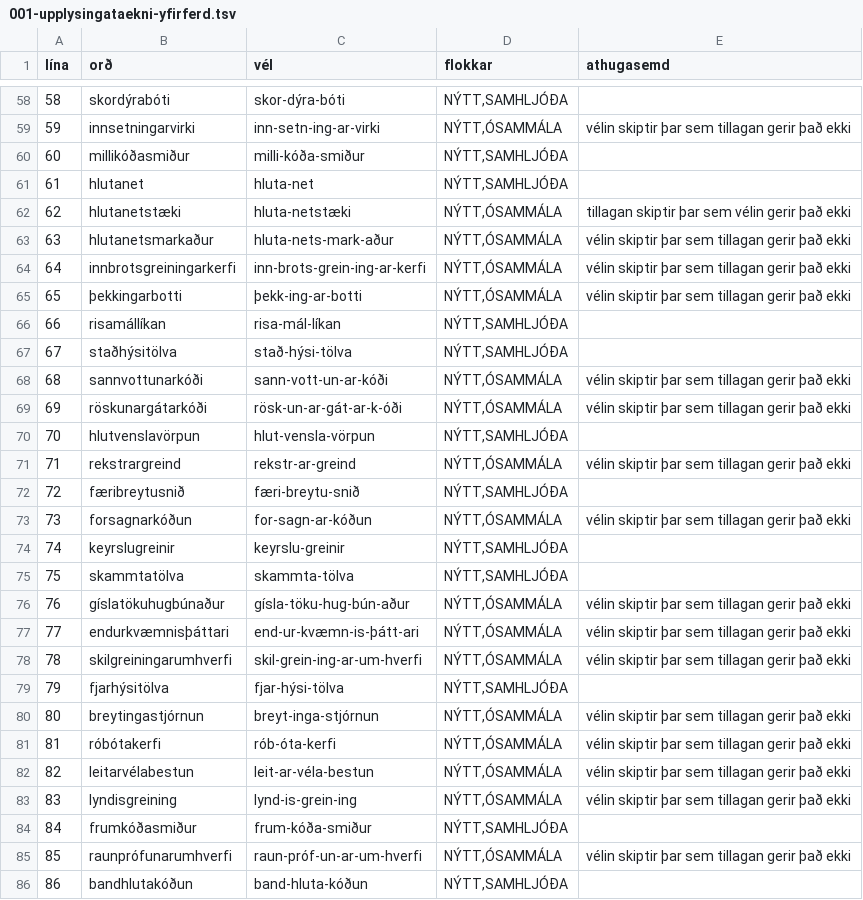
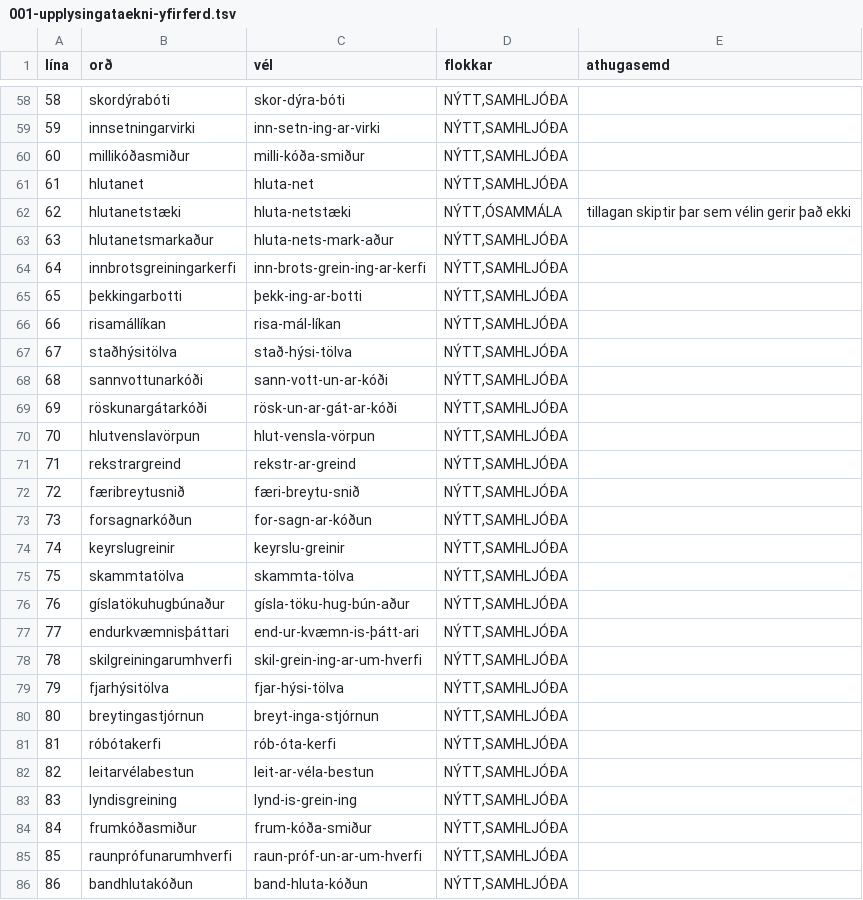
Before and after one commit to trgvi/ordskipting, a TSV file: lotur/001-upplysingataekni-yfirferd.tsv, drawn as a sheet; only a part is shown, gaps mark what is left out; the diff covers the shown part only.

```diff
--- a/lotur/001-upplysingataekni-yfirferd.tsv
+++ b/lotur/001-upplysingataekni-yfirferd.tsv
@@ -58,3 +58,3 @@ lína	orð	vél	flokkar	athugasemd
 58	skordýrabóti	skor-dýra-bóti	NÝTT,SAMHLJÓÐA	
-59	innsetningarvirki	inn-setn-ing-ar-virki	NÝTT,ÓSAMMÁLA	vélin skiptir þar sem tillagan gerir það ekki
+59	innsetningarvirki	inn-setn-ing-ar-virki	NÝTT,SAMHLJÓÐA	
 60	millikóðasmiður	milli-kóða-smiður	NÝTT,SAMHLJÓÐA	
@@ -62,25 +62,25 @@ lína	orð	vél	flokkar	athugasemd
 62	hlutanetstæki	hluta-netstæki	NÝTT,ÓSAMMÁLA	tillagan skiptir þar sem vélin gerir það ekki
-63	hlutanetsmarkaður	hluta-nets-mark-aður	NÝTT,ÓSAMMÁLA	vélin skiptir þar sem tillagan gerir það ekki
-64	innbrotsgreiningarkerfi	inn-brots-grein-ing-ar-kerfi	NÝTT,ÓSAMMÁLA	vélin skiptir þar sem tillagan gerir það ekki
-65	þekkingarbotti	þekk-ing-ar-botti	NÝTT,ÓSAMMÁLA	vélin skiptir þar sem tillagan gerir það ekki
+63	hlutanetsmarkaður	hluta-nets-mark-aður	NÝTT,SAMHLJÓÐA	
+64	innbrotsgreiningarkerfi	inn-brots-grein-ing-ar-kerfi	NÝTT,SAMHLJÓÐA	
+65	þekkingarbotti	þekk-ing-ar-botti	NÝTT,SAMHLJÓÐA	
 66	risamállíkan	risa-mál-líkan	NÝTT,SAMHLJÓÐA	
 67	staðhýsitölva	stað-hýsi-tölva	NÝTT,SAMHLJÓÐA	
-68	sannvottunarkóði	sann-vott-un-ar-kóði	NÝTT,ÓSAMMÁLA	vélin skiptir þar sem tillagan gerir það ekki
-69	röskunargátarkóði	rösk-un-ar-gát-ar-k-óði	NÝTT,ÓSAMMÁLA	vélin skiptir þar sem tillagan gerir það ekki
+68	sannvottunarkóði	sann-vott-un-ar-kóði	NÝTT,SAMHLJÓÐA	
+69	röskunargátarkóði	rösk-un-ar-gát-ar-kóði	NÝTT,SAMHLJÓÐA	
 70	hlutvenslavörpun	hlut-vensla-vörpun	NÝTT,SAMHLJÓÐA	
-71	rekstrargreind	rekstr-ar-greind	NÝTT,ÓSAMMÁLA	vélin skiptir þar sem tillagan gerir það ekki
+71	rekstrargreind	rekstr-ar-greind	NÝTT,SAMHLJÓÐA	
 72	færibreytusnið	færi-breytu-snið	NÝTT,SAMHLJÓÐA	
-73	forsagnarkóðun	for-sagn-ar-kóðun	NÝTT,ÓSAMMÁLA	vélin skiptir þar sem tillagan gerir það ekki
+73	forsagnarkóðun	for-sagn-ar-kóðun	NÝTT,SAMHLJÓÐA	
 74	keyrslugreinir	keyrslu-greinir	NÝTT,SAMHLJÓÐA	
 75	skammtatölva	skammta-tölva	NÝTT,SAMHLJÓÐA	
-76	gíslatökuhugbúnaður	gísla-töku-hug-bún-aður	NÝTT,ÓSAMMÁLA	vélin skiptir þar sem tillagan gerir það ekki
-77	endurkvæmnisþáttari	end-ur-kvæmn-is-þátt-ari	NÝTT,ÓSAMMÁLA	vélin skiptir þar sem tillagan gerir það ekki
-78	skilgreiningarumhverfi	skil-grein-ing-ar-um-hverfi	NÝTT,ÓSAMMÁLA	vélin skiptir þar sem tillagan gerir það ekki
+76	gíslatökuhugbúnaður	gísla-töku-hug-bún-aður	NÝTT,SAMHLJÓÐA	
+77	endurkvæmnisþáttari	end-ur-kvæmn-is-þátt-ari	NÝTT,SAMHLJÓÐA	
+78	skilgreiningarumhverfi	skil-grein-ing-ar-um-hverfi	NÝTT,SAMHLJÓÐA	
 79	fjarhýsitölva	fjar-hýsi-tölva	NÝTT,SAMHLJÓÐA	
-80	breytingastjórnun	breyt-inga-stjórnun	NÝTT,ÓSAMMÁLA	vélin skiptir þar sem tillagan gerir það ekki
-81	róbótakerfi	rób-óta-kerfi	NÝTT,ÓSAMMÁLA	vélin skiptir þar sem tillagan gerir það ekki
-82	leitarvélabestun	leit-ar-véla-bestun	NÝTT,ÓSAMMÁLA	vélin skiptir þar sem tillagan gerir það ekki
-83	lyndisgreining	lynd-is-grein-ing	NÝTT,ÓSAMMÁLA	vélin skiptir þar sem tillagan gerir það ekki
+80	breytingastjórnun	breyt-inga-stjórnun	NÝTT,SAMHLJÓÐA	
+81	róbótakerfi	rób-óta-kerfi	NÝTT,SAMHLJÓÐA	
+82	leitarvélabestun	leit-ar-véla-bestun	NÝTT,SAMHLJÓÐA	
+83	lyndisgreining	lynd-is-grein-ing	NÝTT,SAMHLJÓÐA	
 84	frumkóðasmiður	frum-kóða-smiður	NÝTT,SAMHLJÓÐA	
-85	raunprófunarumhverfi	raun-próf-un-ar-um-hverfi	NÝTT,ÓSAMMÁLA	vélin skiptir þar sem tillagan gerir það ekki
+85	raunprófunarumhverfi	raun-próf-un-ar-um-hverfi	NÝTT,SAMHLJÓÐA	
 86	bandhlutakóðun	band-hluta-kóðun	NÝTT,SAMHLJÓÐA	
```
Also changed, not shown: 66 edited cells elsewhere in this file, lotur/001-upplysingataekni.tsv, tillogur.tsv, 1 other file.
